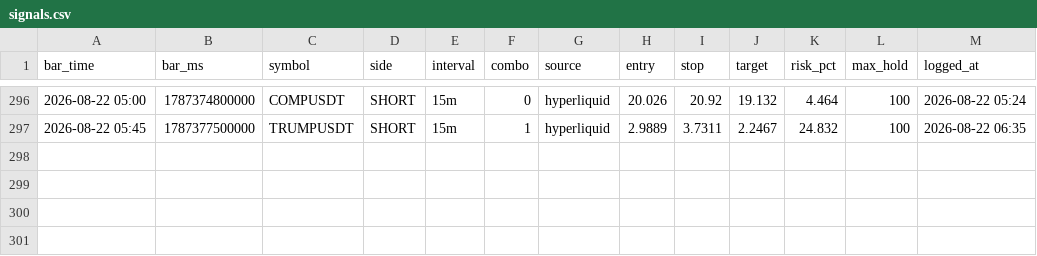
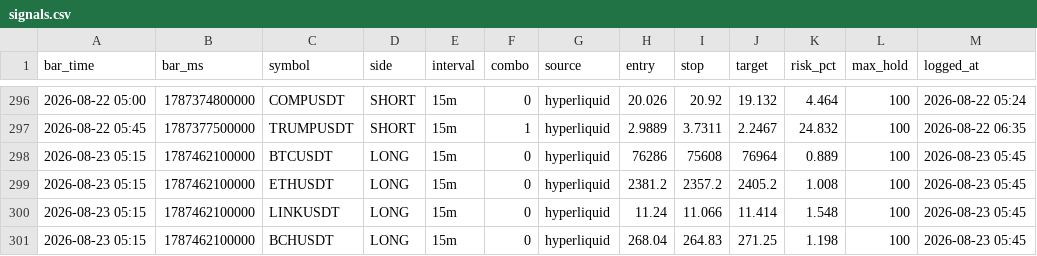
Before and after one commit to igore4eek/oz-scanner, a CSV file: signals.csv, drawn as a sheet; only a part is shown, gaps mark what is left out; the diff names each change by its address in the sheet, - before the commit and + after, or states it on an @@ line.

```diff
--- a/signals.csv
+++ b/signals.csv
+row 298: 2026-08-23 05:15 | 1787462100000 | BTCUSDT | LONG | 15m | 0 | hyperliquid | 76286 | 75608 | 76964 | 0.889 | 100 | 2026-08-23 05:45
+row 299: 2026-08-23 05:15 | 1787462100000 | ETHUSDT | LONG | 15m | 0 | hyperliquid | 2381.2 | 2357.2 | 2405.2 | 1.008 | 100 | 2026-08-23 05:45
+row 300: 2026-08-23 05:15 | 1787462100000 | LINKUSDT | LONG | 15m | 0 | hyperliquid | 11.24 | 11.066 | 11.414 | 1.548 | 100 | 2026-08-23 05:45
+row 301: 2026-08-23 05:15 | 1787462100000 | BCHUSDT | LONG | 15m | 0 | hyperliquid | 268.04 | 264.83 | 271.25 | 1.198 | 100 | 2026-08-23 05:45
```
Also changed, not shown: 1 other file.
